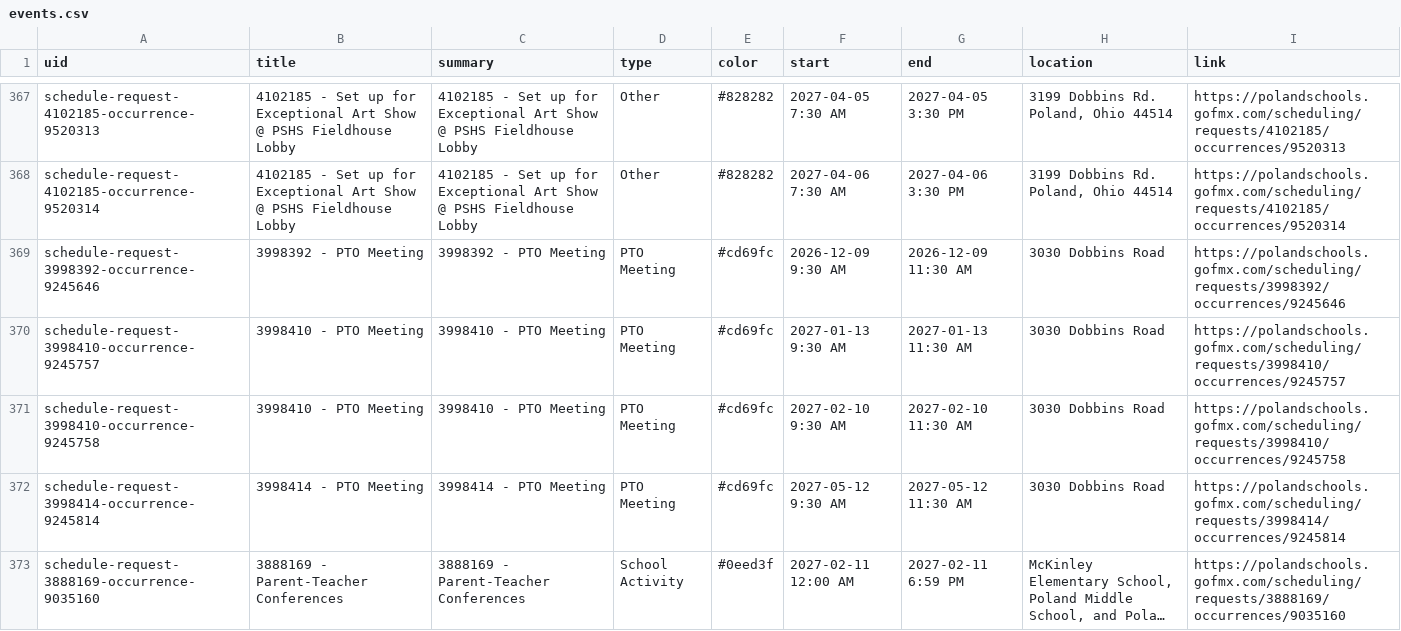
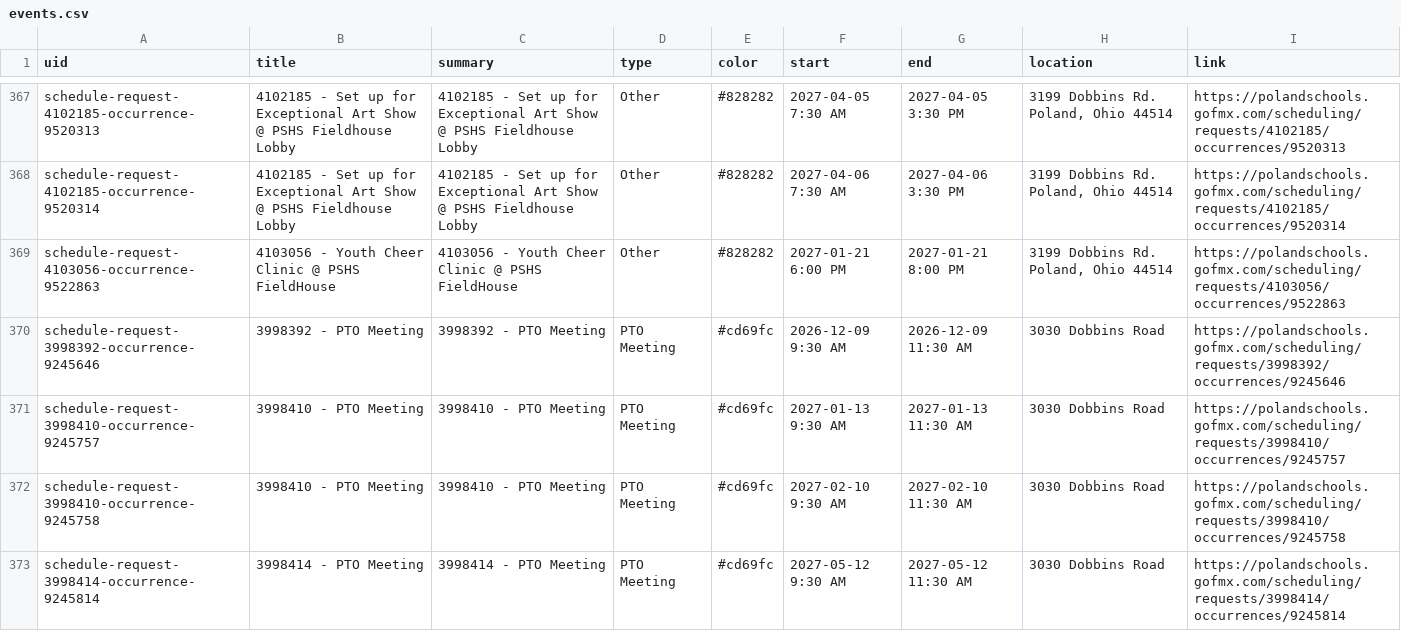
Before and after one commit to nruggieri-poland/calendar, a CSV file: output/events.csv, drawn as a sheet; only a part is shown, gaps mark what is left out; the shorter side is filled out with more unchanged rows; long unchanged cells end in …; the diff names each change by its address in the sheet, - before the commit and + after, or states it on an @@ line.

```diff
--- a/output/events.csv
+++ b/output/events.csv
+row 369: schedule-request-4103056-occurrence-9522863 | 4103056 - Youth Cheer Clinic @ PSHS FieldHouse | 4103056 - Youth Cheer Clinic @ PSHS FieldHouse | Other | #828282 | 2027-01-21 6:00 PM | 2027-01-21 8:00 PM | 3199 Dobbins Rd. Poland, Ohio 44514 | https://polandschools.gofmx.com/scheduling/requests/4103056/occurrences/9522863
```
Also changed, not shown: 3 other files.
